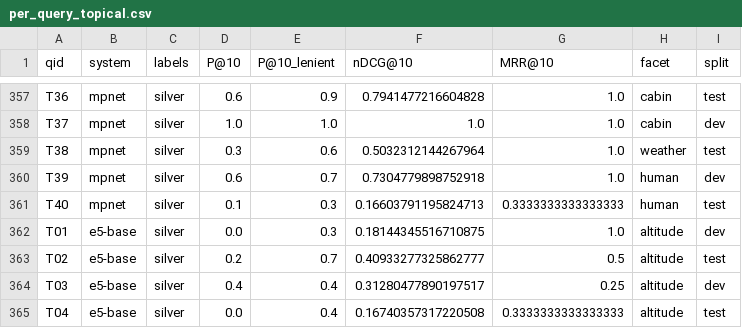
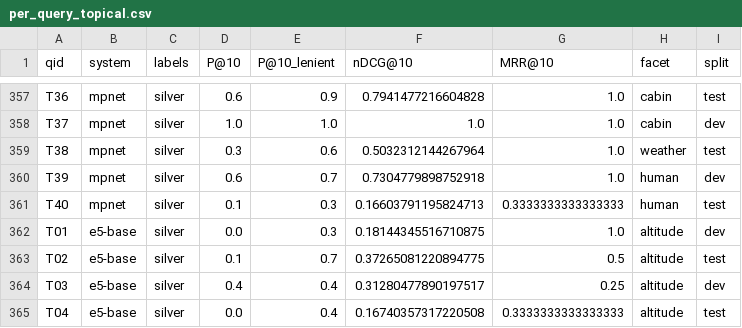
Before and after one commit to Jacob19999/cis634, a CSV file: results/extended/per_query_topical.csv, drawn as a sheet; only a part is shown, gaps mark what is left out; the diff covers the shown part only.

```diff
--- a/results/extended/per_query_topical.csv
+++ b/results/extended/per_query_topical.csv
@@ -362,3 +362,3 @@ T40,mpnet,silver,0.1,0.3,0.16603791195824713,0.3333333333333333,human,test
 T01,e5-base,silver,0.0,0.3,0.18144345516710875,1.0,altitude,dev
-T02,e5-base,silver,0.2,0.7,0.40933277325862777,0.5,altitude,test
+T02,e5-base,silver,0.1,0.7,0.37265081220894775,0.5,altitude,test
 T03,e5-base,silver,0.4,0.4,0.31280477890197517,0.25,altitude,dev
```
Also changed, not shown: 10 edited cells elsewhere in this file, reports/milestone/figures/topical_by_facet.csv, results/extended/metrics_topical.csv, 13 other files.
